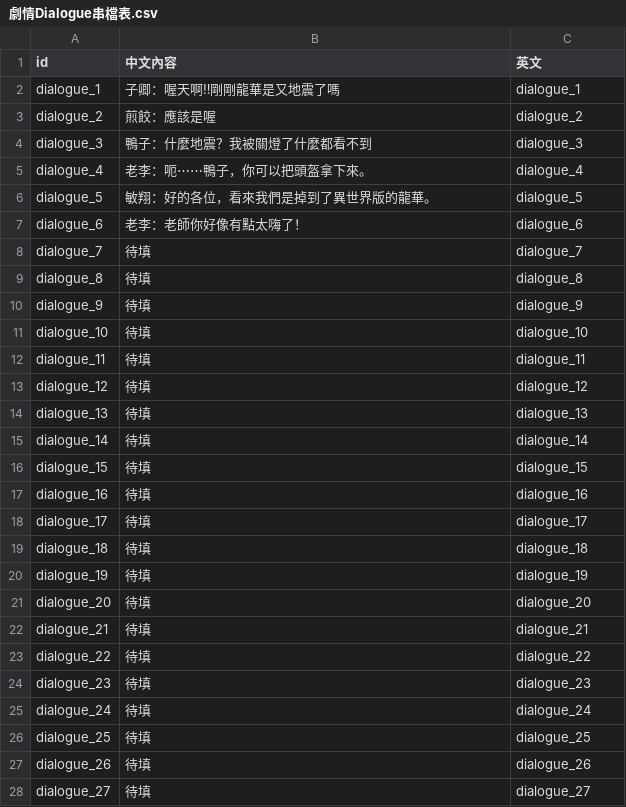
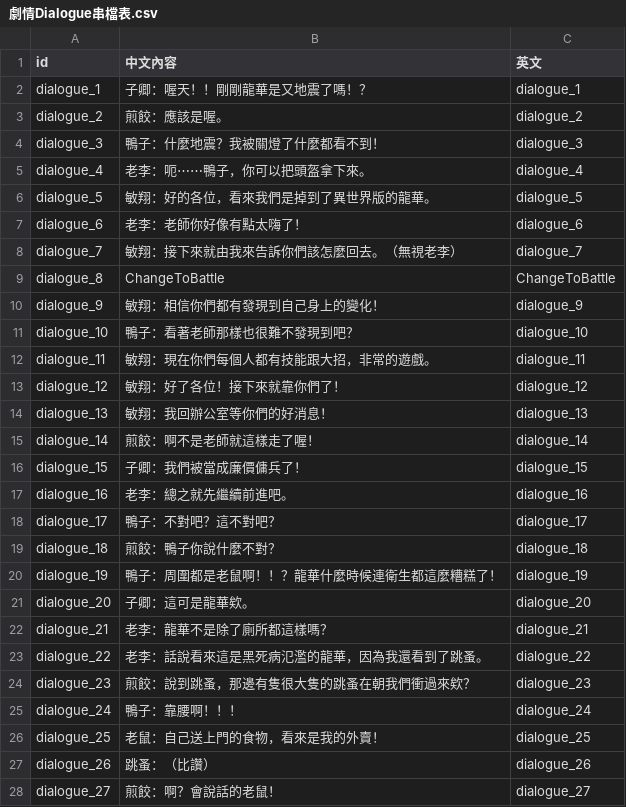
Before and after one commit to SonicLee0507/gamejamBlackRat, a CSV file: Assets/csv/劇情Dialogue串檔表.csv, drawn as a sheet; only a part is shown; the diff covers the shown part only; the diff names each change by its address in the sheet, - before the commit and + after, or states it on an @@ line.

Commit message:
Dialogue_Sys

```diff
--- a/Assets/csv/劇情Dialogue串檔表.csv
+++ b/Assets/csv/劇情Dialogue串檔表.csv
-B2 (中文內容): 子卿：喔天啊‼剛剛龍華是又地震了嗎
+B2 (中文內容): 子卿：喔天！！剛剛龍華是又地震了嗎！？
-B3 (中文內容): 煎餃：應該是喔
+B3 (中文內容): 煎餃：應該是喔。
-B4 (中文內容): 鴨子：什麼地震？我被關燈了什麼都看不到
+B4 (中文內容): 鴨子：什麼地震？我被關燈了什麼都看不到！
-B8 (中文內容): 待填
+B8 (中文內容): 敏翔：接下來就由我來告訴你們該怎麼回去。（無視老李）
-B9 (中文內容): 待填
+B9 (中文內容): ChangeToBattle
-C9 (英文): dialogue_8
+C9 (英文): ChangeToBattle
-B10 (中文內容): 待填
+B10 (中文內容): 敏翔：相信你們都有發現到自己身上的變化！
-B11 (中文內容): 待填
+B11 (中文內容): 鴨子：看著老師那樣也很難不發現到吧？
-B12 (中文內容): 待填
+B12 (中文內容): 敏翔：現在你們每個人都有技能跟大招，非常的遊戲。
-B13 (中文內容): 待填
+B13 (中文內容): 敏翔：好了各位！接下來就靠你們了！
-B14 (中文內容): 待填
+B14 (中文內容): 敏翔：我回辦公室等你們的好消息！
-B15 (中文內容): 待填
+B15 (中文內容): 煎餃：啊不是老師就這樣走了喔！
-B16 (中文內容): 待填
+B16 (中文內容): 子卿：我們被當成廉價傭兵了！
-B17 (中文內容): 待填
+B17 (中文內容): 老李：總之就先繼續前進吧。
-B18 (中文內容): 待填
+B18 (中文內容): 鴨子：不對吧？這不對吧？
-B19 (中文內容): 待填
+B19 (中文內容): 煎餃：鴨子你說什麼不對？
-B20 (中文內容): 待填
+B20 (中文內容): 鴨子：周圍都是老鼠啊！！？龍華什麼時候連衛生都這麼糟糕了！
-B21 (中文內容): 待填
+B21 (中文內容): 子卿：這可是龍華欸。
-B22 (中文內容): 待填
+B22 (中文內容): 老李：龍華不是除了廁所都這樣嗎？
-B23 (中文內容): 待填
+B23 (中文內容): 老李：話說看來這是黑死病氾濫的龍華，因為我還看到了跳蚤。
-B24 (中文內容): 待填
+B24 (中文內容): 煎餃：說到跳蚤，那邊有隻很大隻的跳蚤在朝我們衝過來欸？
-B25 (中文內容): 待填
+B25 (中文內容): 鴨子：靠腰啊！！！
-B26 (中文內容): 待填
+B26 (中文內容): 老鼠：自己送上門的食物，看來是我的外賣！
-B27 (中文內容): 待填
+B27 (中文內容): 跳蚤：（比讚）
-B28 (中文內容): 待填
+B28 (中文內容): 煎餃：啊？會說話的老鼠！
```
Also changed, not shown: 22 added rows and 35 edited cells elsewhere in this file, 9 other files.
